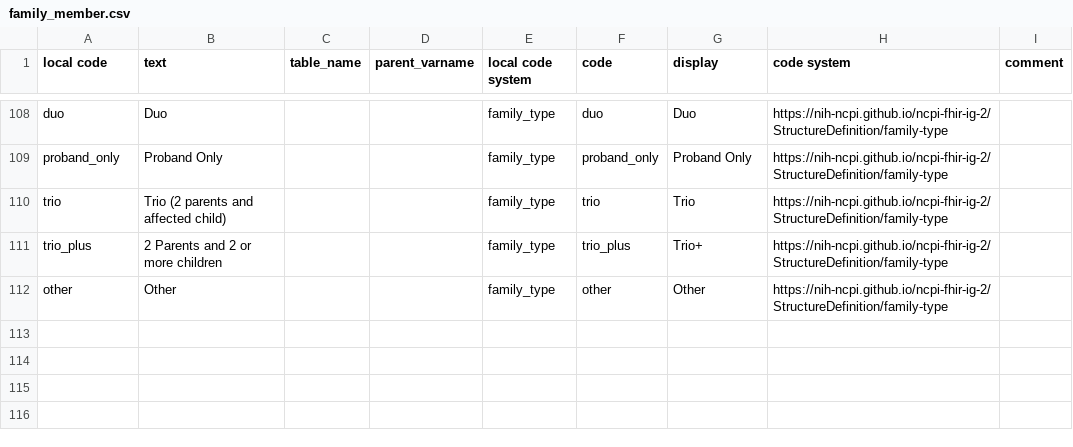
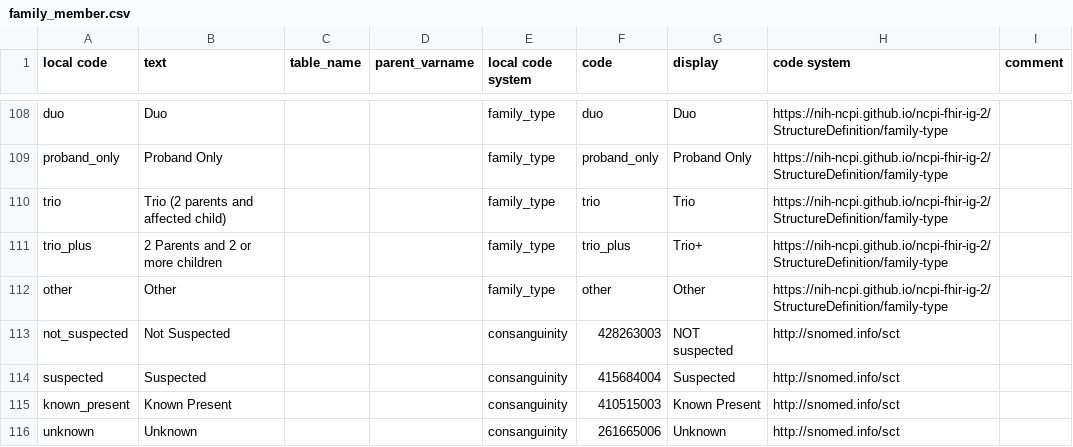
Before and after one commit to anvilproject/ncpi-anvil-whistle-projections, a CSV file: harmony/family_member.csv, drawn as a sheet; only a part is shown, gaps mark what is left out.

```diff
--- a/harmony/family_member.csv
+++ b/harmony/family_member.csv
@@ -112 +112,5 @@ trio_plus,2 Parents and 2 or more children,,,family_type,trio_plus,Trio+,https:/
 other,Other,,,family_type,other,Other,https://nih-ncpi.github.io/ncpi-fhir-ig-2/StructureDefinition/family-type,,
+not_suspected,Not Suspected,,,consanguinity,428263003,NOT suspected,http://snomed.info/sct,,
+suspected,Suspected,,,consanguinity,415684004,Suspected,http://snomed.info/sct,,
+known_present,Known Present,,,consanguinity,410515003,Known Present,http://snomed.info/sct,,
+unknown,Unknown,,,consanguinity,261665006,Unknown,http://snomed.info/sct,,
```
Also changed, not shown: data/tables/fake/0ink0ink_Family.csv, 1 other file.
